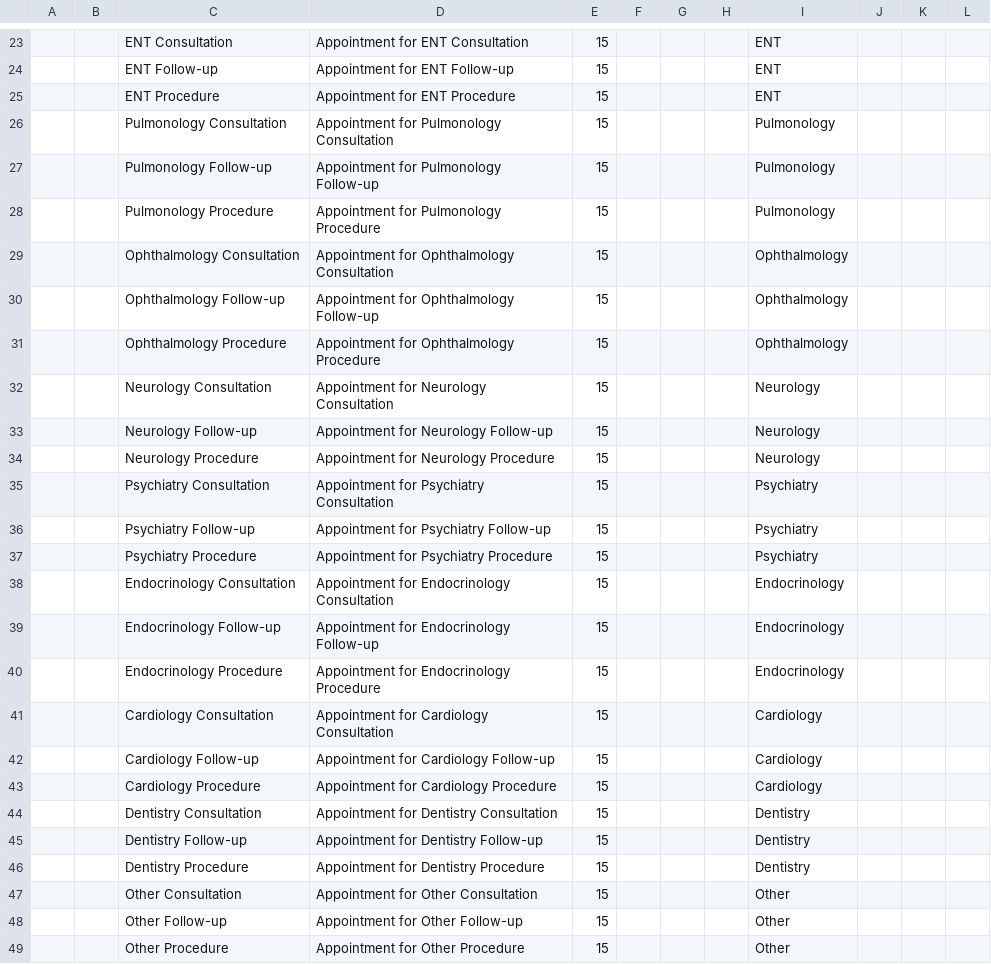
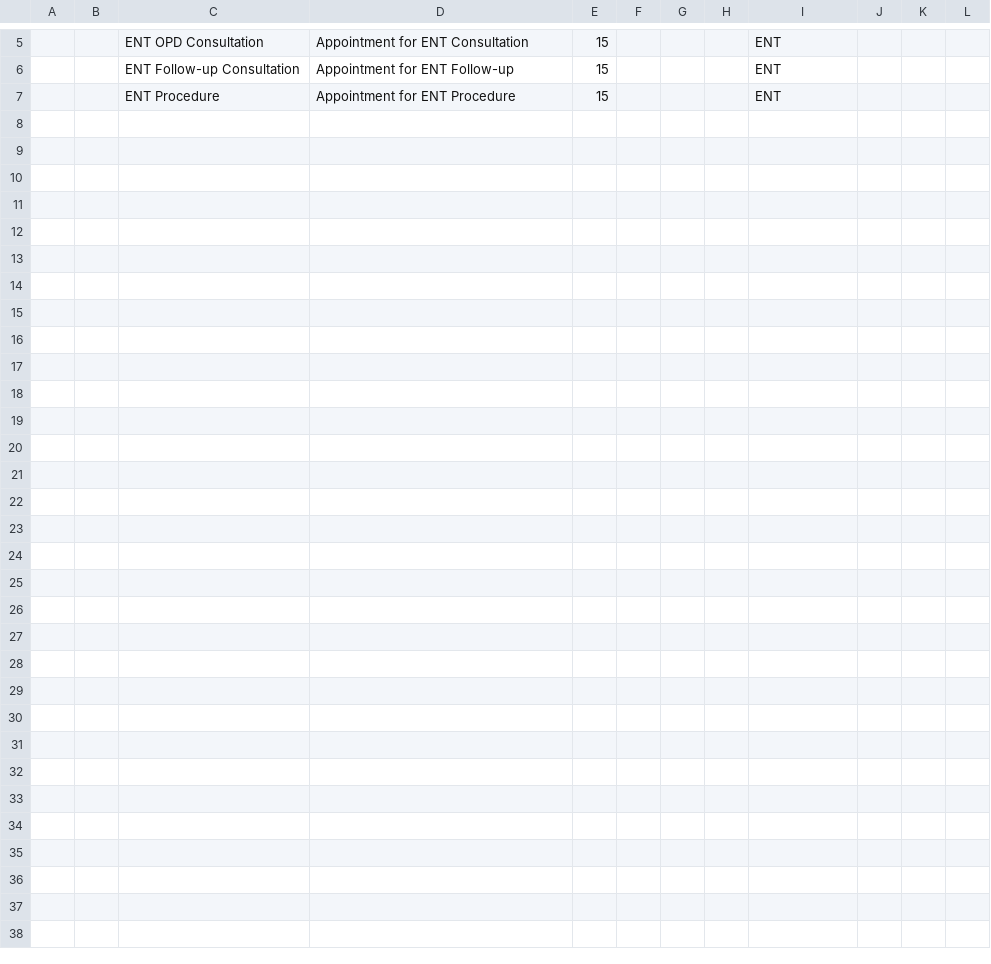
Before and after one commit to Bahmni/clinic-config, a CSV file: masterdata/configuration/appointmentservicedefinitions/servicedefinitions.csv, drawn as a sheet; only a part is shown, gaps mark what is left out; removed rows and columns are numbered as before the commit, all else as after; the diff covers the shown part only; the diff names each change by its address in the sheet, - before the commit and + after, or states it on an @@ line.

```diff
--- a/masterdata/configuration/appointmentservicedefinitions/servicedefinitions.csv
+++ b/masterdata/configuration/appointmentservicedefinitions/servicedefinitions.csv
-C5: ENT Consultation
+C5: ENT OPD Consultation
-C6: ENT Follow-up
+C6: ENT Follow-up Consultation
-row 26:  |  | Pulmonology Consultation | Appointment for Pulmonology Consultation | 15 |  |  |  | Pulmonology
-row 27:  |  | Pulmonology Follow-up | Appointment for Pulmonology Follow-up | 15 |  |  |  | Pulmonology
-row 28:  |  | Pulmonology Procedure | Appointment for Pulmonology Procedure | 15 |  |  |  | Pulmonology
-row 29:  |  | Ophthalmology Consultation | Appointment for Ophthalmology Consultation | 15 |  |  |  | Ophthalmology
-row 30:  |  | Ophthalmology Follow-up | Appointment for Ophthalmology Follow-up | 15 |  |  |  | Ophthalmology
-row 31:  |  | Ophthalmology Procedure | Appointment for Ophthalmology Procedure | 15 |  |  |  | Ophthalmology
-row 32:  |  | Neurology Consultation | Appointment for Neurology Consultation | 15 |  |  |  | Neurology
-row 33:  |  | Neurology Follow-up | Appointment for Neurology Follow-up | 15 |  |  |  | Neurology
-row 34:  |  | Neurology Procedure | Appointment for Neurology Procedure | 15 |  |  |  | Neurology
-row 35:  |  | Psychiatry Consultation | Appointment for Psychiatry Consultation | 15 |  |  |  | Psychiatry
-row 36:  |  | Psychiatry Follow-up | Appointment for Psychiatry Follow-up | 15 |  |  |  | Psychiatry
-row 37:  |  | Psychiatry Procedure | Appointment for Psychiatry Procedure | 15 |  |  |  | Psychiatry
-row 38:  |  | Endocrinology Consultation | Appointment for Endocrinology Consultation | 15 |  |  |  | Endocrinology
-row 39:  |  | Endocrinology Follow-up | Appointment for Endocrinology Follow-up | 15 |  |  |  | Endocrinology
-row 40:  |  | Endocrinology Procedure | Appointment for Endocrinology Procedure | 15 |  |  |  | Endocrinology
-row 41:  |  | Cardiology Consultation | Appointment for Cardiology Consultation | 15 |  |  |  | Cardiology
-row 42:  |  | Cardiology Follow-up | Appointment for Cardiology Follow-up | 15 |  |  |  | Cardiology
-row 43:  |  | Cardiology Procedure | Appointment for Cardiology Procedure | 15 |  |  |  | Cardiology
-row 44:  |  | Dentistry Consultation | Appointment for Dentistry Consultation | 15 |  |  |  | Dentistry
-row 45:  |  | Dentistry Follow-up | Appointment for Dentistry Follow-up | 15 |  |  |  | Dentistry
-row 46:  |  | Dentistry Procedure | Appointment for Dentistry Procedure | 15 |  |  |  | Dentistry
-row 47:  |  | Other Consultation | Appointment for Other Consultation | 15 |  |  |  | Other
-row 48:  |  | Other Follow-up | Appointment for Other Follow-up | 15 |  |  |  | Other
-row 49:  |  | Other Procedure | Appointment for Other Procedure | 15 |  |  |  | Other
```
Also changed, not shown: 18 removed rows and 2 edited cells elsewhere in this file, 1 other file.
